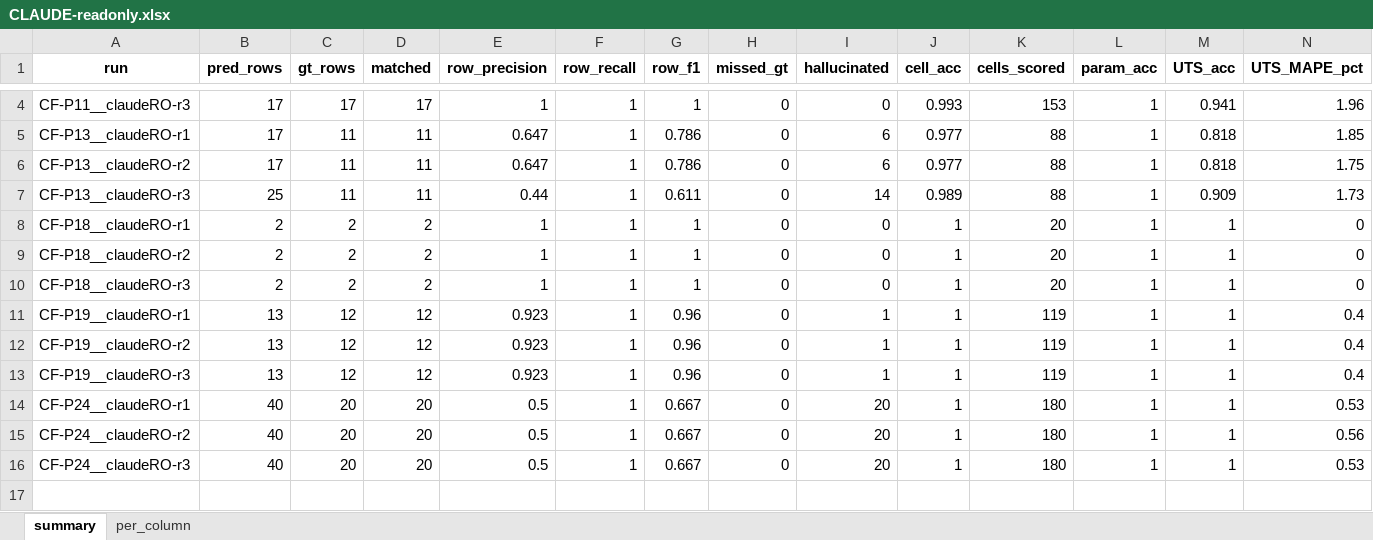
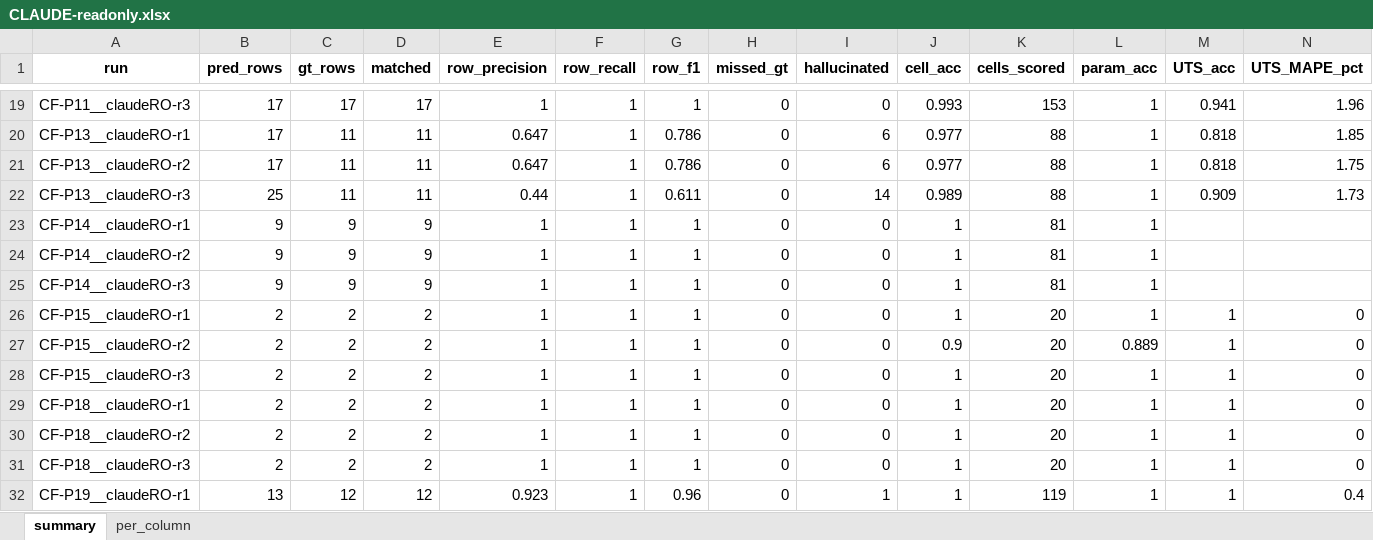
Before and after one commit to maxfu-UW/peek-bench, an Excel workbook: results/CLAUDE-readonly.xlsx, sheet summary, drawn as a sheet; only a part is shown, gaps mark what is left out; the shorter side is filled out with more unchanged rows; values as stored, in another font and other column widths than the file's, no borders; rows hold the shown columns only; the diff covers the shown part only; the diff names each change by its address in the sheet, - before the commit and + after, or states it on an @@ line.

```diff
--- a/results/CLAUDE-readonly.xlsx (sheet summary)
+++ b/results/CLAUDE-readonly.xlsx (sheet summary)
+row 23: CF-P14__claudeRO-r1 | 9 | 9 | 9 | 1 | 1 | 1 | 0 | 0 | 1 | 81 | 1
+row 24: CF-P14__claudeRO-r2 | 9 | 9 | 9 | 1 | 1 | 1 | 0 | 0 | 1 | 81 | 1
+row 25: CF-P14__claudeRO-r3 | 9 | 9 | 9 | 1 | 1 | 1 | 0 | 0 | 1 | 81 | 1
+row 26: CF-P15__claudeRO-r1 | 2 | 2 | 2 | 1 | 1 | 1 | 0 | 0 | 1 | 20 | 1 | 1 | 0
+row 27: CF-P15__claudeRO-r2 | 2 | 2 | 2 | 1 | 1 | 1 | 0 | 0 | 0.9 | 20 | 0.889 | 1 | 0
+row 28: CF-P15__claudeRO-r3 | 2 | 2 | 2 | 1 | 1 | 1 | 0 | 0 | 1 | 20 | 1 | 1 | 0
```
Also changed, not shown: 18 added rows elsewhere in this sheet, sheet per_column, 4 other files.
